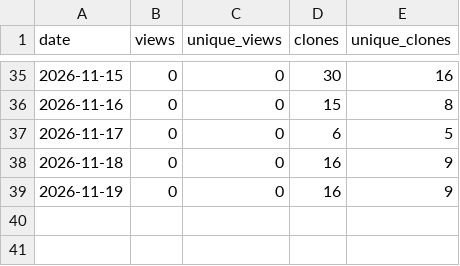
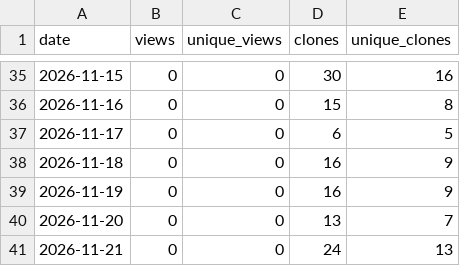
Before and after one commit to jbouder/pulse, a CSV file: data/repos/traffic/jbouder__pulse.csv, drawn as a sheet; only a part is shown, gaps mark what is left out; the diff names each change by its address in the sheet, - before the commit and + after, or states it on an @@ line.

```diff
--- a/data/repos/traffic/jbouder__pulse.csv
+++ b/data/repos/traffic/jbouder__pulse.csv
+row 40: 2026-11-20 | 0 | 0 | 13 | 7
+row 41: 2026-11-21 | 0 | 0 | 24 | 13
```
Also changed, not shown: data/repos/health/jbouder__acolyte.csv, data/repos/health/jbouder__cantina.csv, 55 other files.
